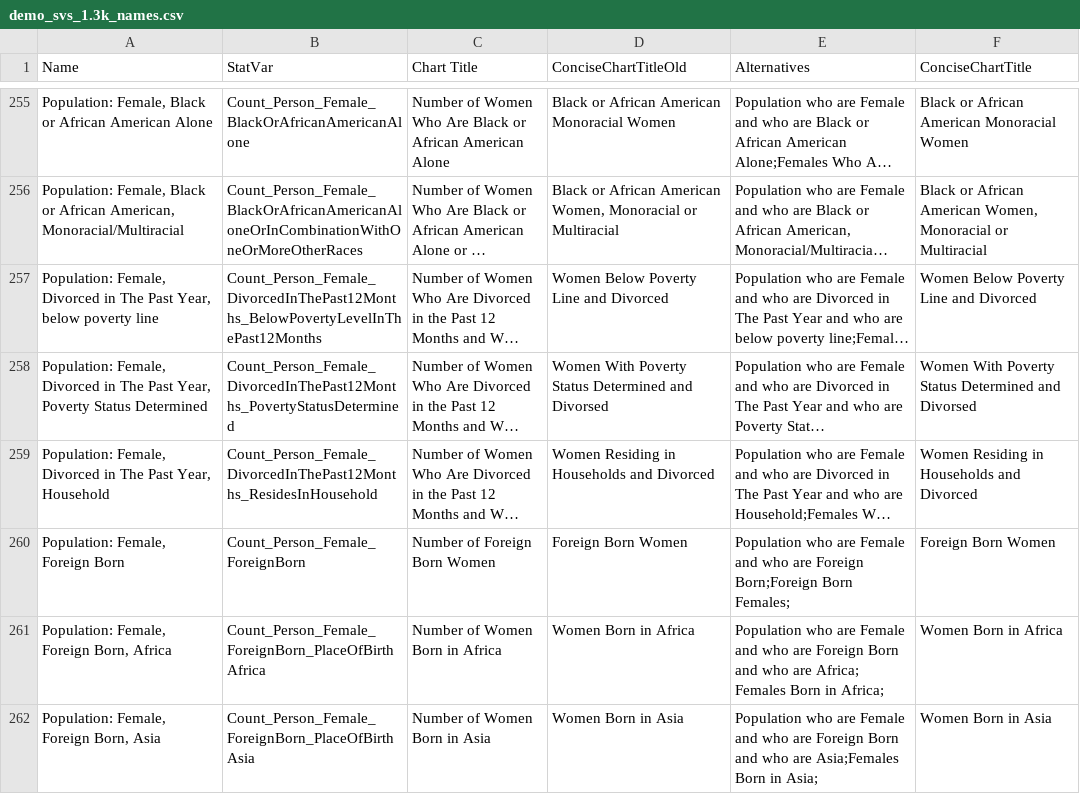
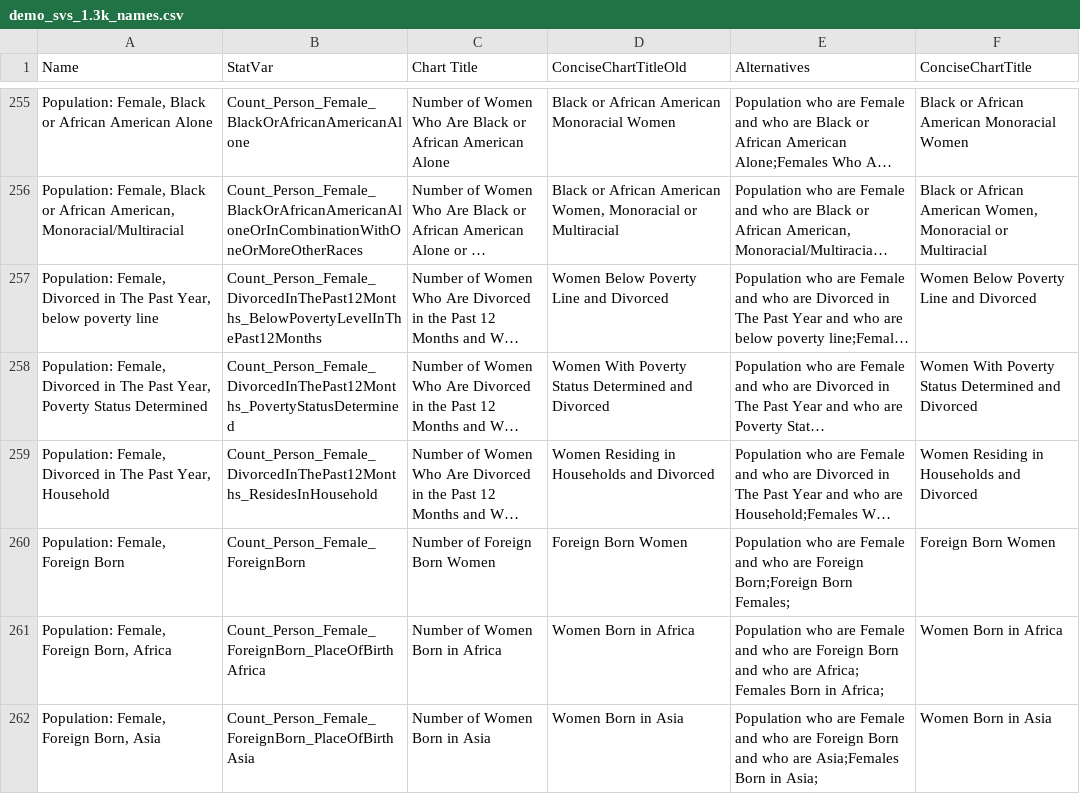
Before and after one commit to saurabh-csufi/website, a CSV file: tools/nl/titles/demo_svs_1.3k_names.csv, drawn as a sheet; only a part is shown, gaps mark what is left out; long unchanged cells end in …; the diff covers the shown part only; the diff names each change by its address in the sheet, - before the commit and + after, or states it on an @@ line.

Commit message:
Fixing typos in stat var names, part 2 (#4208)
As a followup to comment made by @pradh in #4207 , I've updated the
spreadsheet linked in [the nl titles
README](https://github.com/datacommonsorg/website/tree/master/tools/nl/titles#readme)
and regenerated the csvs and jsons using `./run.sh`.

This PR:
* Includes resulting csv and jsons

```diff
--- a/tools/nl/titles/demo_svs_1.3k_names.csv
+++ b/tools/nl/titles/demo_svs_1.3k_names.csv
-D258 (ConciseChartTitleOld): …Determined and Divorsed
+D258 (ConciseChartTitleOld): …Determined and Divorced
-F258 (ConciseChartTitle): …Determined and Divorsed
+F258 (ConciseChartTitle): …Determined and Divorced
```
Also changed, not shown: 65 edited cells elsewhere in this file, tools/nl/titles/sdg_svs_names.csv, 1 other file.
